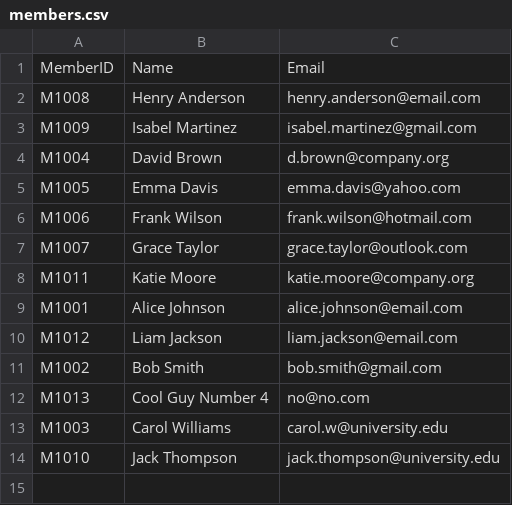
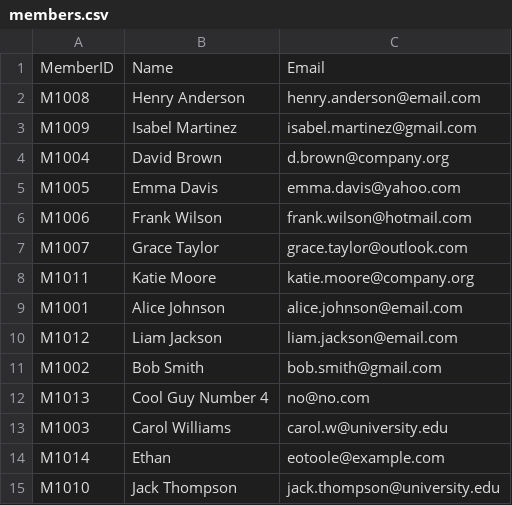
Before and after one commit to Ethan-OToole-05/workbook-5, a CSV file: LibraryManagementSystem-main/LibraryManagementSystem-main/data/members.csv, drawn as a sheet; the diff names each change by its address in the sheet, - before the commit and + after, or states it on an @@ line.

```diff
--- a/LibraryManagementSystem-main/LibraryManagementSystem-main/data/members.csv
+++ b/LibraryManagementSystem-main/LibraryManagementSystem-main/data/members.csv
+row 14: M1014 | Ethan | eotoole@example.com
```
Also changed, not shown: 2 other files.
